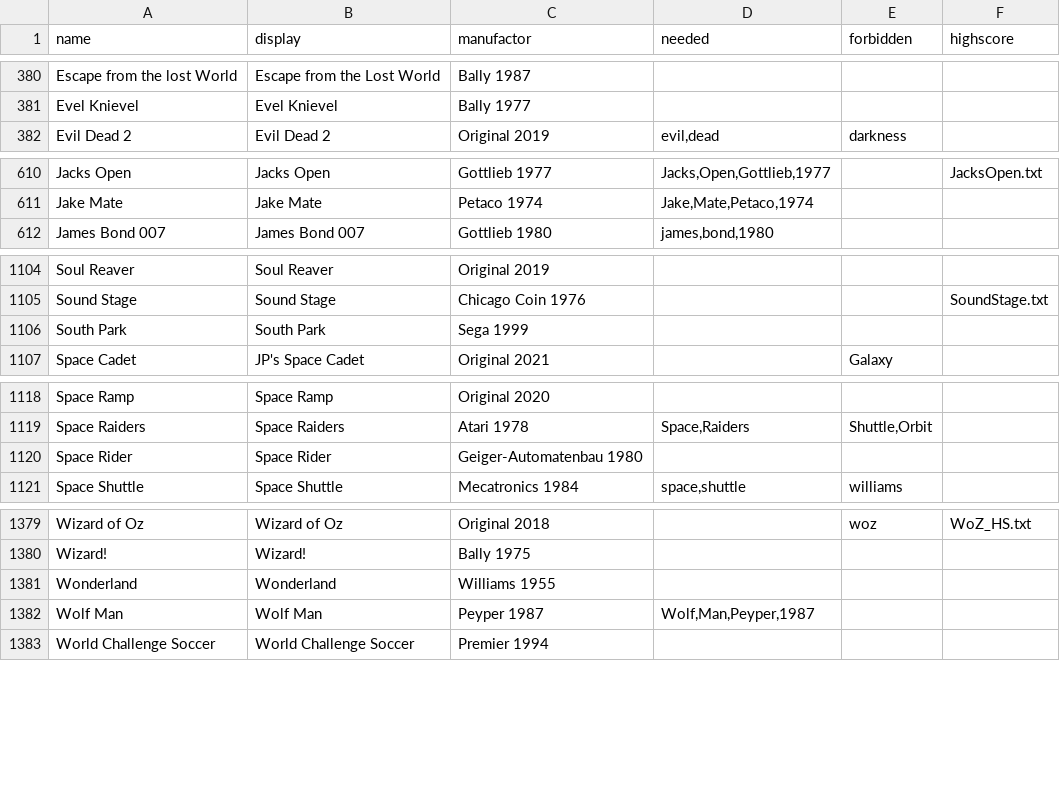
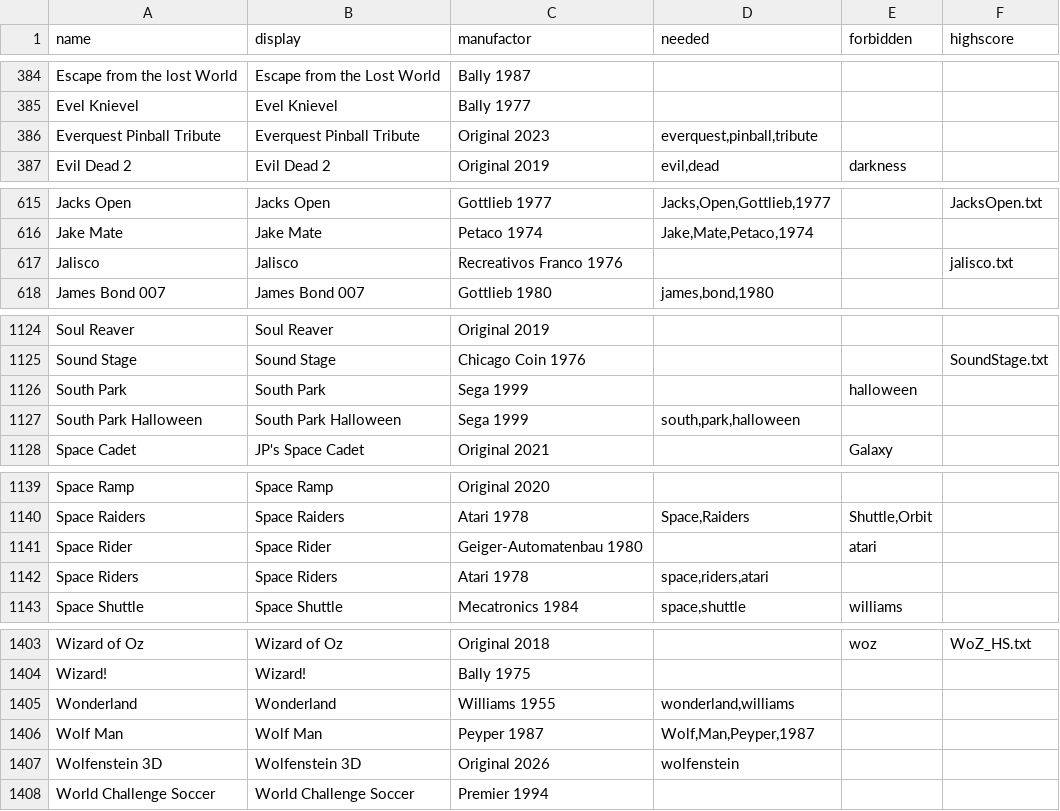
Before and after one commit to BA5T1/tablearray, a CSV file: tablearray.csv, drawn as a sheet; only a part is shown, gaps mark what is left out; the diff covers the shown part only.

```diff
--- a/tablearray.csv
+++ b/tablearray.csv
@@ -381,2 +385,3 @@ Escape from the lost World,Escape from the Lost World,Bally 1987,,,
 Evel Knievel,Evel Knievel,Bally 1977,,,
+Everquest Pinball Tribute,Everquest Pinball Tribute,Original 2023,"everquest,pinball,tribute",,
 Evil Dead 2,Evil Dead 2,Original 2019,"evil,dead",darkness,
@@ -611,2 +616,3 @@ Jacks Open,Jacks Open,Gottlieb 1977,"Jacks,Open,Gottlieb,1977",,JacksOpen.txt
 Jake Mate,Jake Mate,Petaco 1974,"Jake,Mate,Petaco,1974",,
+Jalisco,Jalisco,Recreativos Franco 1976,,,jalisco.txt
 James Bond 007,James Bond 007,Gottlieb 1980,"james,bond,1980",,
@@ -1105,3 +1125,4 @@ Soul Reaver,Soul Reaver,Original 2019,,,
 Sound Stage,Sound Stage,Chicago Coin 1976,,,SoundStage.txt
-South Park,South Park,Sega 1999,,,
+South Park,South Park,Sega 1999,,"halloween",
+South Park Halloween,South Park Halloween,Sega 1999,"south,park,halloween",,
 Space Cadet,JP's Space Cadet,Original 2021,,Galaxy,
@@ -1119,3 +1140,4 @@ Space Ramp,Space Ramp,Original 2020,,,
 Space Raiders,Space Raiders,Atari 1978,"Space,Raiders","Shuttle,Orbit",
-Space Rider,Space Rider,Geiger-Automatenbau 1980,,,
+Space Rider,Space Rider,Geiger-Automatenbau 1980,,"atari",
+Space Riders,Space Riders,Atari 1978,"space,riders,atari",,
 Space Shuttle,Space Shuttle,Mecatronics 1984,"space,shuttle",williams,
@@ -1380,4 +1404,5 @@ Wizard of Oz,Wizard of Oz,Original 2018,,woz,WoZ_HS.txt
 Wizard!,Wizard!,Bally 1975,,,
-Wonderland,Wonderland,Williams 1955,,,
+Wonderland,Wonderland,Williams 1955,"wonderland,williams",,
 Wolf Man,Wolf Man,Peyper 1987,"Wolf,Man,Peyper,1987",,
+Wolfenstein 3D,Wolfenstein 3D,Original 2026,"wolfenstein",,
 World Challenge Soccer,World Challenge Soccer,Premier 1994,,,
```
Also changed, not shown: 22 added rows, 2 removed rows and 15 edited cells elsewhere in this file.
